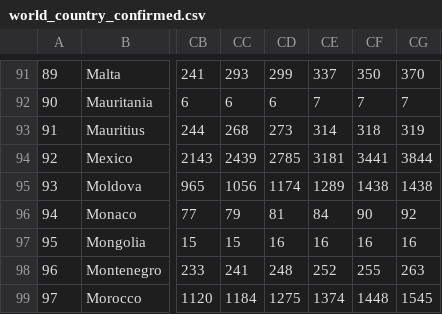
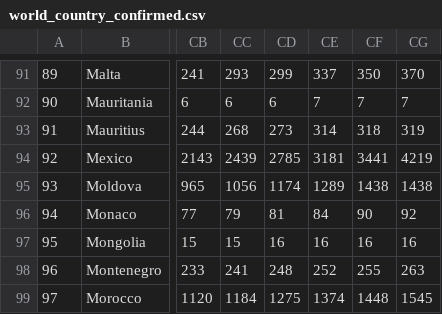
Before and after one commit to BiTLab-BaggiliTruthLab/COVID19-DATA, a CSV file: covid_19_timeseries_data/world_country_confirmed.csv, drawn as a sheet; only a part is shown, gaps mark what is left out; the diff names each change by its address in the sheet, - before the commit and + after, or states it on an @@ line.

```diff
--- a/covid_19_timeseries_data/world_country_confirmed.csv
+++ b/covid_19_timeseries_data/world_country_confirmed.csv
-CG94: 3844
+CG94: 4219
```
Also changed, not shown: covid_19_timeseries_data/world_country_deaths.csv.
